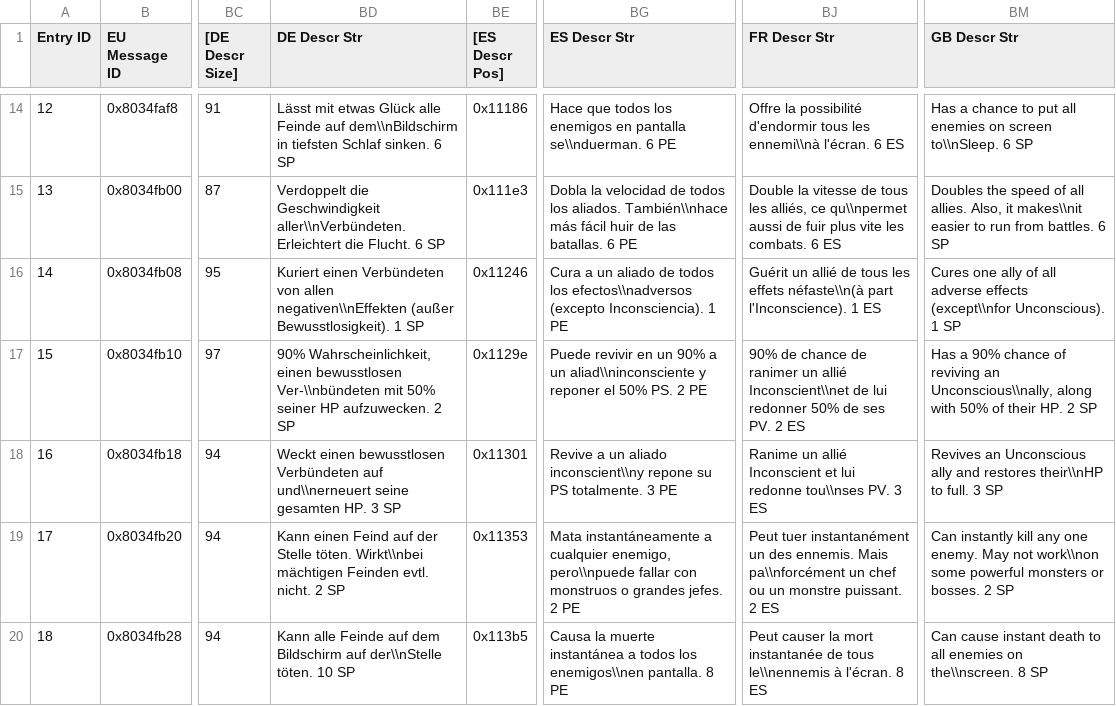
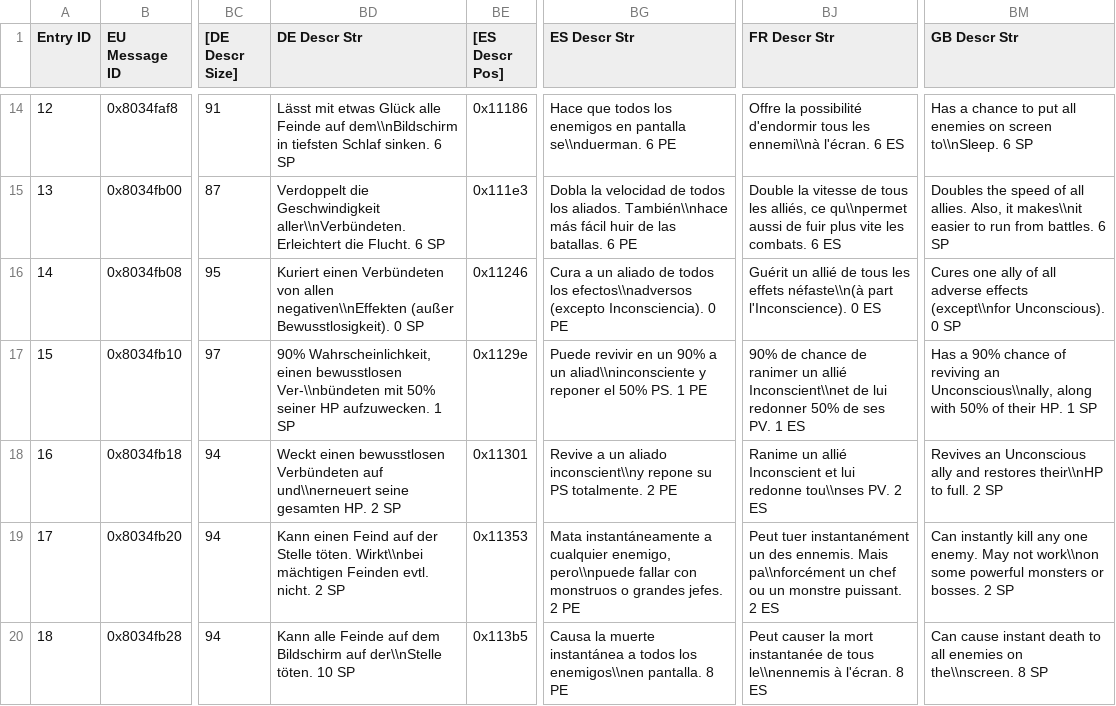
Before and after one commit to Taikocuya/SOALE, a CSV file: dist/gc-eu-final/data/charactermagic.csv, drawn as a sheet; only a part is shown, gaps mark what is left out; the diff names each change by its address in the sheet, - before the commit and + after, or states it on an @@ line.

```diff
--- a/dist/gc-eu-final/data/charactermagic.csv
+++ b/dist/gc-eu-final/data/charactermagic.csv
-BD16 (DE Descr Str): …(außer Bewusstlosigkeit). 1 SP
+BD16 (DE Descr Str): …(außer Bewusstlosigkeit). 0 SP
-BG16 (ES Descr Str): …(excepto Inconsciencia). 1 PE
+BG16 (ES Descr Str): …(excepto Inconsciencia). 0 PE
-BJ16 (FR Descr Str): …part l'Inconscience). 1 ES
+BJ16 (FR Descr Str): …part l'Inconscience). 0 ES
-BM16 (GB Descr Str): …(except\\nfor Unconscious). 1 SP
+BM16 (GB Descr Str): …(except\\nfor Unconscious). 0 SP
-BD17 (DE Descr Str): …HP aufzuwecken. 2 SP
+BD17 (DE Descr Str): …HP aufzuwecken. 1 SP
-BG17 (ES Descr Str): …50% PS. 2 PE
+BG17 (ES Descr Str): …50% PS. 1 PE
-BJ17 (FR Descr Str): …ses PV. 2 ES
+BJ17 (FR Descr Str): …ses PV. 1 ES
-BM17 (GB Descr Str): …their HP. 2 SP
+BM17 (GB Descr Str): …their HP. 1 SP
-BD18 (DE Descr Str): …gesamten HP. 3 SP
+BD18 (DE Descr Str): …gesamten HP. 2 SP
-BG18 (ES Descr Str): …PS totalmente. 3 PE
+BG18 (ES Descr Str): …PS totalmente. 2 PE
-BJ18 (FR Descr Str): …tou\\nses PV. 3 ES
+BJ18 (FR Descr Str): …tou\\nses PV. 2 ES
-BM18 (GB Descr Str): …to full. 3 SP
+BM18 (GB Descr Str): …to full. 2 SP
```
Also changed, not shown: dist/gc-jp-final/data/charactermagic.csv, dist/gc-us-final/data/charactermagic.csv, 6 other files.
